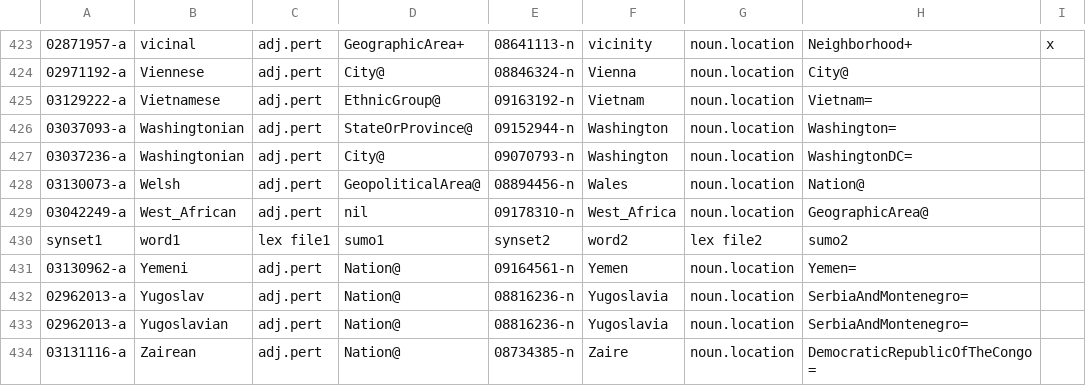
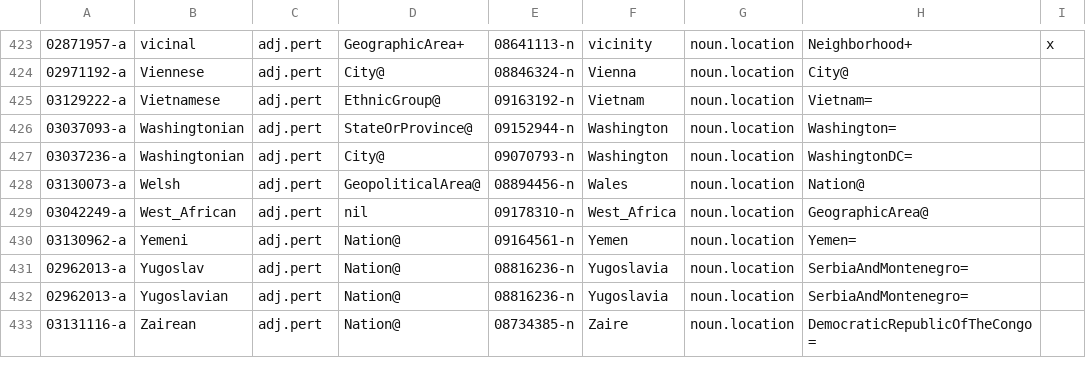
Before and after one commit to own-pt/cl-wnbrowser, a TSV file: corpora/pertains-sumo-locations.tsv, drawn as a sheet; only a part is shown, gaps mark what is left out.

Commit message:
removed
spurious line

```diff
--- a/corpora/pertains-sumo-locations.tsv
+++ b/corpora/pertains-sumo-locations.tsv
@@ -429,3 +429,2 @@
 03042249-a	West_African	adj.pert	nil	09178310-n	West_Africa	noun.location	GeographicArea@	
-synset1	word1	lex file1	sumo1	synset2	word2	lex file2	sumo2	
 03130962-a	Yemeni	adj.pert	Nation@	09164561-n	Yemen	noun.location	Yemen=	
```
